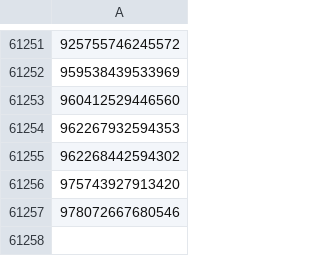
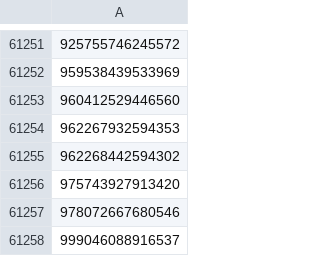
Before and after one commit to davidchoo12/nuswhispers-analysis, a CSV file: scraper/post-ids.csv, drawn as a sheet; only a part is shown, gaps mark what is left out; the diff names each change by its address in the sheet, - before the commit and + after, or states it on an @@ line.

Commit message:
Update data 2025-01-15T12:00:15+08:00

```diff
--- a/scraper/post-ids.csv
+++ b/scraper/post-ids.csv
+row 61258: 999046088916537
```
